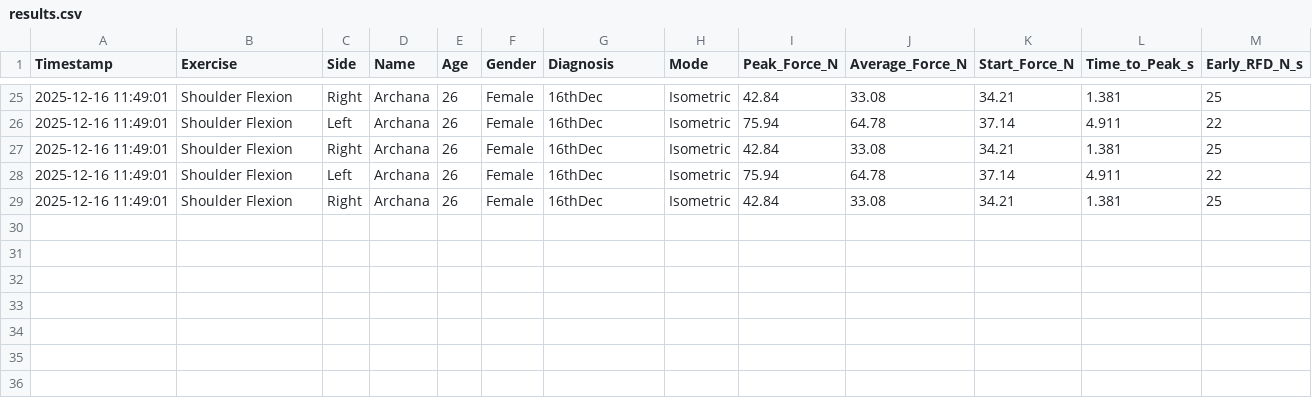
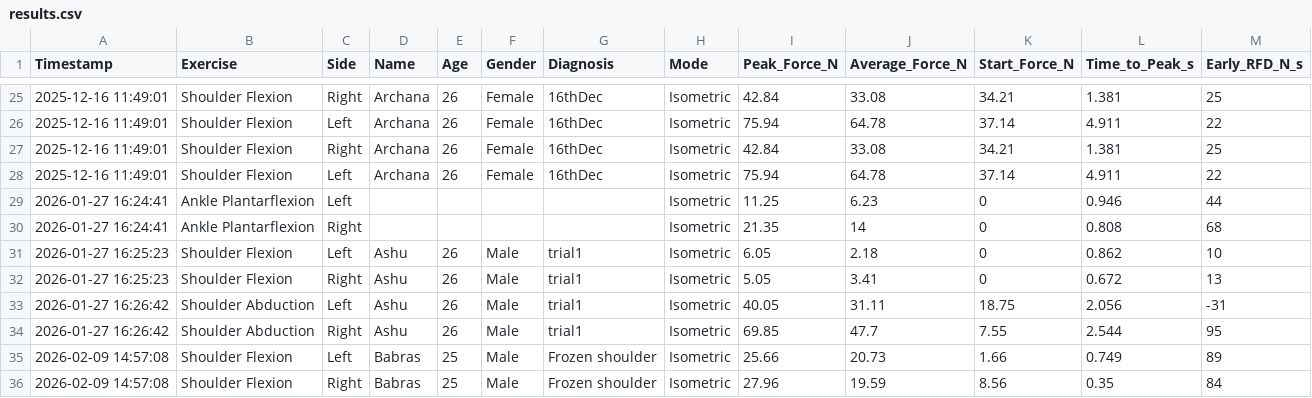
Before and after one commit to Ultramotiv/Mauris-Progress-, a CSV file: results.csv, drawn as a sheet; only a part is shown, gaps mark what is left out; removed rows and columns are numbered as before the commit, all else as after; the diff names each change by its address in the sheet, - before the commit and + after, or states it on an @@ line.

```diff
--- a/results.csv
+++ b/results.csv
-row 29: 2025-12-16 11:49:01 | Shoulder Flexion | Right | Archana | 26 | Female | 16thDec | Isometric | 42.84 | 33.08 | 34.21 | 1.381 | 25
+row 29: 2026-01-27 16:24:41 | Ankle Plantarflexion | Left |  |  |  |  | Isometric | 11.25 | 6.23 | 0 | 0.946 | 44
+row 30: 2026-01-27 16:24:41 | Ankle Plantarflexion | Right |  |  |  |  | Isometric | 21.35 | 14 | 0 | 0.808 | 68
+row 31: 2026-01-27 16:25:23 | Shoulder Flexion | Left | Ashu | 26 | Male | trial1 | Isometric | 6.05 | 2.18 | 0 | 0.862 | 10
+row 32: 2026-01-27 16:25:23 | Shoulder Flexion | Right | Ashu | 26 | Male | trial1 | Isometric | 5.05 | 3.41 | 0 | 0.672 | 13
+row 33: 2026-01-27 16:26:42 | Shoulder Abduction | Left | Ashu | 26 | Male | trial1 | Isometric | 40.05 | 31.11 | 18.75 | 2.056 | -31
+row 34: 2026-01-27 16:26:42 | Shoulder Abduction | Right | Ashu | 26 | Male | trial1 | Isometric | 69.85 | 47.7 | 7.55 | 2.544 | 95
+row 35: 2026-02-09 14:57:08 | Shoulder Flexion | Left | Babras | 25 | Male | Frozen shoulder | Isometric | 25.66 | 20.73 | 1.66 | 0.749 | 89
+row 36: 2026-02-09 14:57:08 | Shoulder Flexion | Right | Babras | 25 | Male | Frozen shoulder | Isometric | 27.96 | 19.59 | 8.56 | 0.35 | 84
```
Also changed, not shown: trajectory_log.csv, 42 other files.
